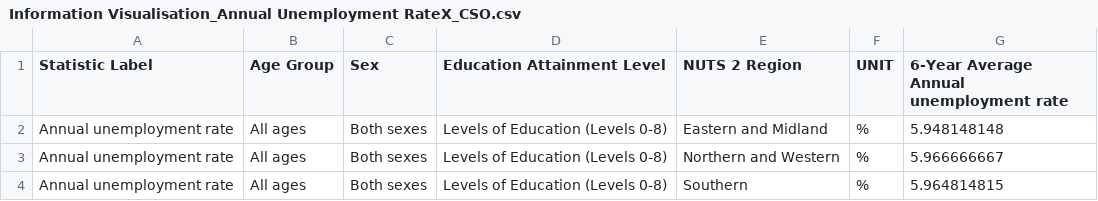
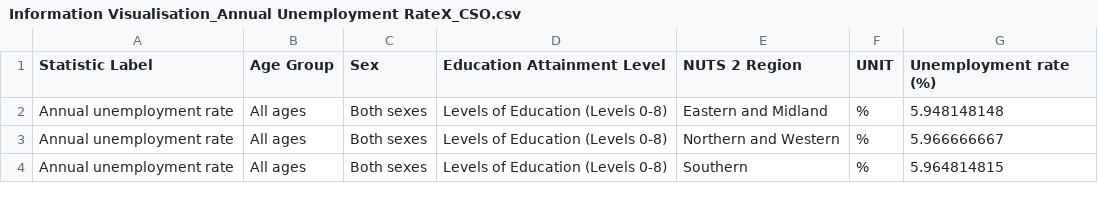
Before and after one commit to wenhuiwei-ctrl/desktop-tutorial, a CSV file: Information Visualisation_Annual Unemployment RateX_CSO.csv, drawn as a sheet.

Commit message:
Update Information Visualisation_Annual Unemployment RateX_CSO.csv

```diff
--- a/Information Visualisation_Annual Unemployment RateX_CSO.csv
+++ b/Information Visualisation_Annual Unemployment RateX_CSO.csv
@@ -1,2 +1,2 @@
-Statistic Label,Age Group,Sex,Education Attainment Level,NUTS 2 Region,UNIT,6-Year Average Annual unemployment rate
+Statistic Label,Age Group,Sex,Education Attainment Level,NUTS 2 Region,UNIT,Unemployment rate (%)
 Annual unemployment rate,All ages,Both sexes,Levels of Education (Levels  0-8),Eastern and Midland,%,5.948148148
```
